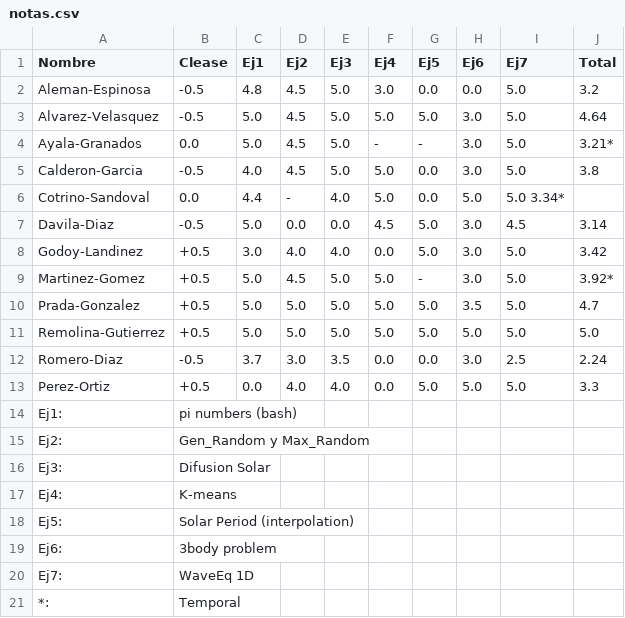
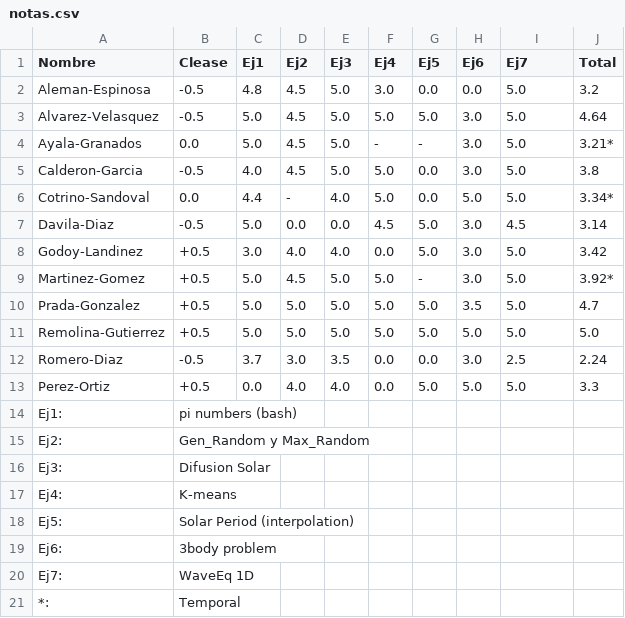
Before and after one commit to ComputoCienciasUniandes/MetodosComputacionalesLaboratorio, a CSV file: notas.csv, drawn as a sheet.

Commit message:
Update notas.csv

```diff
--- a/notas.csv
+++ b/notas.csv
@@ -5,3 +5,3 @@ Ayala-Granados,           0.0,  5.0,	 4.5,      5.0,      -,      - ,     3.0,
 Calderon-Garcia,         -0.5,  4.0,	 4.5,      5.0,     5.0,    0.0,     3.0,   5.0,    3.8,
-Cotrino-Sandoval,         0.0,  4.4,	  - ,      4.0,     5.0,    0.0,     5.0,   5.0     3.34*,
+Cotrino-Sandoval,         0.0,  4.4,	  - ,      4.0,     5.0,    0.0,     5.0,   5.0,     3.34*,
 Davila-Diaz,             -0.5,  5.0,	 0.0,      0.0 ,    4.5,    5.0,     3.0,   4.5,    3.14,
```
